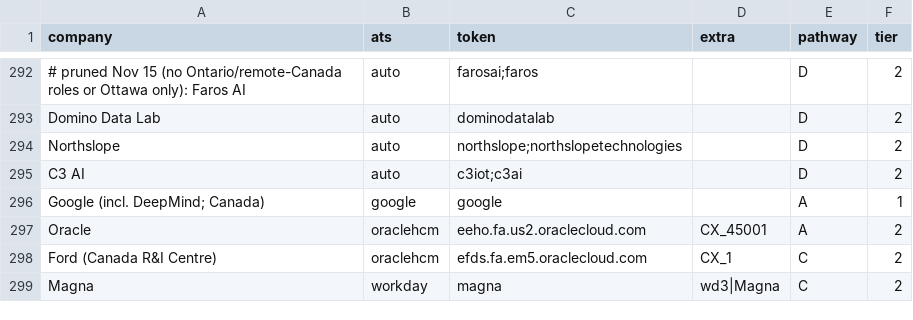
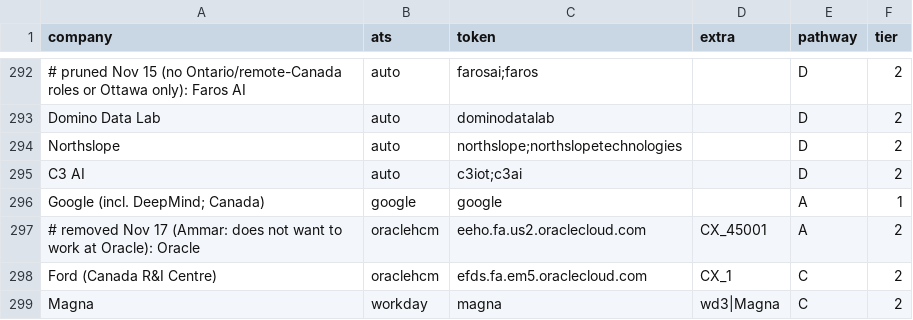
Before and after one commit to AmmarHashlamoun/job-feed, a CSV file: companies.csv, drawn as a sheet; only a part is shown, gaps mark what is left out.

```diff
--- a/companies.csv
+++ b/companies.csv
@@ -296,3 +296,3 @@ C3 AI,auto,c3iot;c3ai,,D,2
 Google (incl. DeepMind; Canada),google,google,,A,1
-Oracle,oraclehcm,eeho.fa.us2.oraclecloud.com,CX_45001,A,2
+# removed Nov 17 (Ammar: does not want to work at Oracle): Oracle,oraclehcm,eeho.fa.us2.oraclecloud.com,CX_45001,A,2
 Ford (Canada R&I Centre),oraclehcm,efds.fa.em5.oraclecloud.com,CX_1,C,2
```
